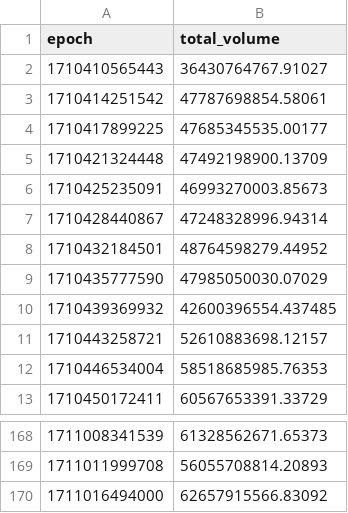
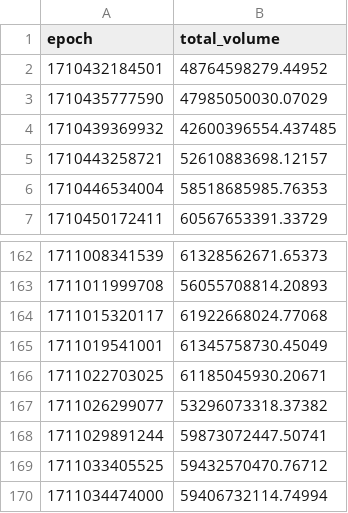
Before and after one commit to CallMeNachos/elt-crypto, a CSV file: dataviz/tables/raw_total_volumes.csv (was elt/transform/dbt_crypto/seeds/raw_total_volumes.csv), drawn as a sheet; only a part is shown, gaps mark what is left out; removed rows and columns are numbered as before the commit, all else as after; the diff names each change by its address in the sheet, - before the commit and + after, or states it on an @@ line.

```diff
--- a/elt/transform/dbt_crypto/seeds/raw_total_volumes.csv
+++ b/dataviz/tables/raw_total_volumes.csv
-row 2: 1710410565443 | 36430764767.91027
-row 3: 1710414251542 | 47787698854.58061
-row 4: 1710417899225 | 47685345535.00177
-row 5: 1710421324448 | 47492198900.13709
-row 6: 1710425235091 | 46993270003.85673
-row 7: 1710428440867 | 47248328996.94314
-row 170: 1711016494000 | 62657915566.83092
+row 164: 1711015320117 | 61922668024.77068
+row 165: 1711019541001 | 61345758730.45049
+row 166: 1711022703025 | 61185045930.20671
+row 167: 1711026299077 | 53296073318.37382
+row 168: 1711029891244 | 59873072447.50741
+row 169: 1711033405525 | 59432570470.76712
+row 170: 1711034474000 | 59406732114.74994
```
Also changed, not shown: 4 other files.
